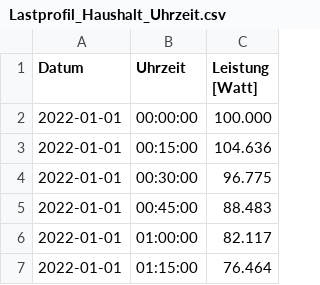
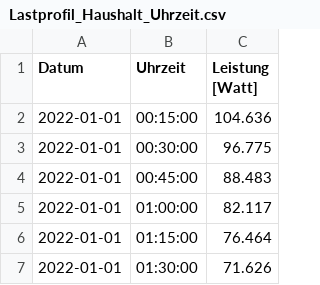
Before and after one commit to morlokle/Abgabe, a CSV file: Lastprofil_Haushalt_Uhrzeit.csv, drawn as a sheet; only a part is shown; the shorter side is filled out with more unchanged rows.

Commit message:
Update Lastprofil_Haushalt_Uhrzeit.csv

```diff
--- a/Lastprofil_Haushalt_Uhrzeit.csv
+++ b/Lastprofil_Haushalt_Uhrzeit.csv
@@ -1,3 +1,2 @@
 Datum,Uhrzeit,Leistung [Watt]
-2022-01-01,00:00:00,100.000
 2022-01-01,00:15:00,104.636
```
